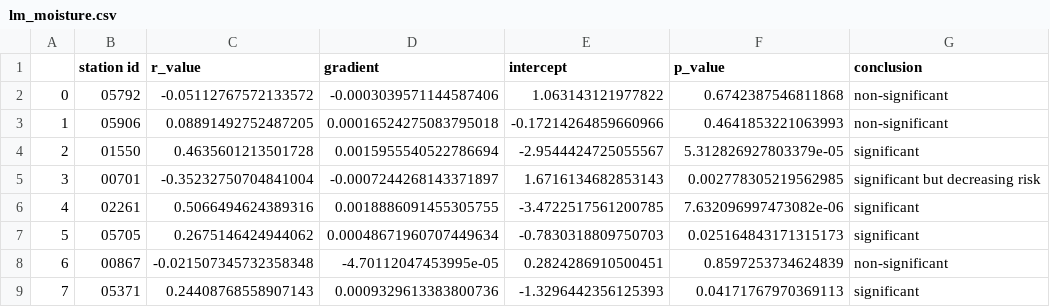
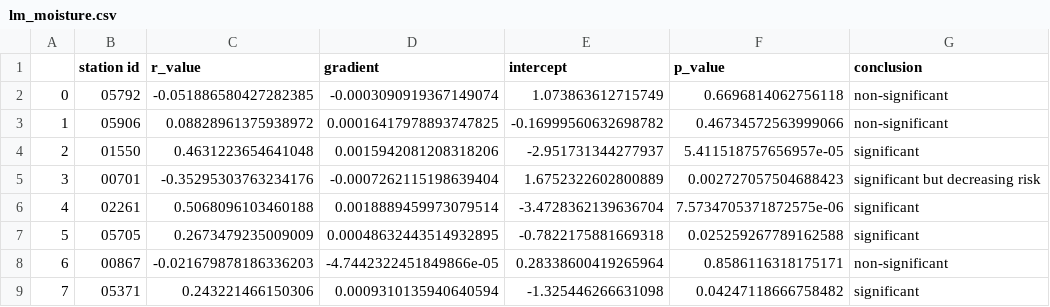
Before and after one commit to serbanradulescu/master_thesis, a CSV file: results/lm_moisture.csv, drawn as a sheet; only a part is shown; the diff covers the shown part only.

```diff
--- a/results/lm_moisture.csv
+++ b/results/lm_moisture.csv
@@ -1,9 +1,9 @@
 ,station id,r_value,gradient,intercept,p_value,conclusion
-0,05792,-0.05112767572133572,-0.0003039571144587406,1.063143121977822,0.6742387546811868,non-significant
-1,05906,0.08891492752487205,0.00016524275083795018,-0.17214264859660966,0.4641853221063993,non-significant
-2,01550,0.4635601213501728,0.0015955540522786694,-2.9544424725055567,5.312826927803379e-05,significant
-3,00701,-0.35232750704841004,-0.0007244268143371897,1.6716134682853143,0.002778305219562985,significant but decreasing risk
-4,02261,0.5066494624389316,0.0018886091455305755,-3.4722517561200785,7.632096997473082e-06,significant
-5,05705,0.2675146424944062,0.00048671960707449634,-0.7830318809750703,0.025164843171315173,significant
-6,00867,-0.021507345732358348,-4.70112047453995e-05,0.2824286910500451,0.8597253734624839,non-significant
-7,05371,0.24408768558907143,0.0009329613383800736,-1.3296442356125393,0.04171767970369113,significant
+0,05792,-0.051886580427282385,-0.0003090919367149074,1.073863612715749,0.6696814062756118,non-significant
+1,05906,0.08828961375938972,0.00016417978893747825,-0.16999560632698782,0.46734572563999066,non-significant
+2,01550,0.4631223654641048,0.0015942081208318206,-2.951731344277937,5.411518757656957e-05,significant
+3,00701,-0.35295303763234176,-0.0007262115198639404,1.6752322602800889,0.002727057504688423,significant but decreasing risk
+4,02261,0.5068096103460188,0.0018889459973079514,-3.4728362139636704,7.5734705371872575e-06,significant
+5,05705,0.2673479235009009,0.00048632443514932895,-0.7822175881669318,0.025259267789162588,significant
+6,00867,-0.021679878186336203,-4.7442322451849866e-05,0.28338600419265964,0.8586116318175171,non-significant
+7,05371,0.243221466150306,0.0009310135940640594,-1.325446266631098,0.04247118666758482,significant
```
Also changed, not shown: 60 edited cells elsewhere in this file, results/lm_temperature.csv, 2 other files.
